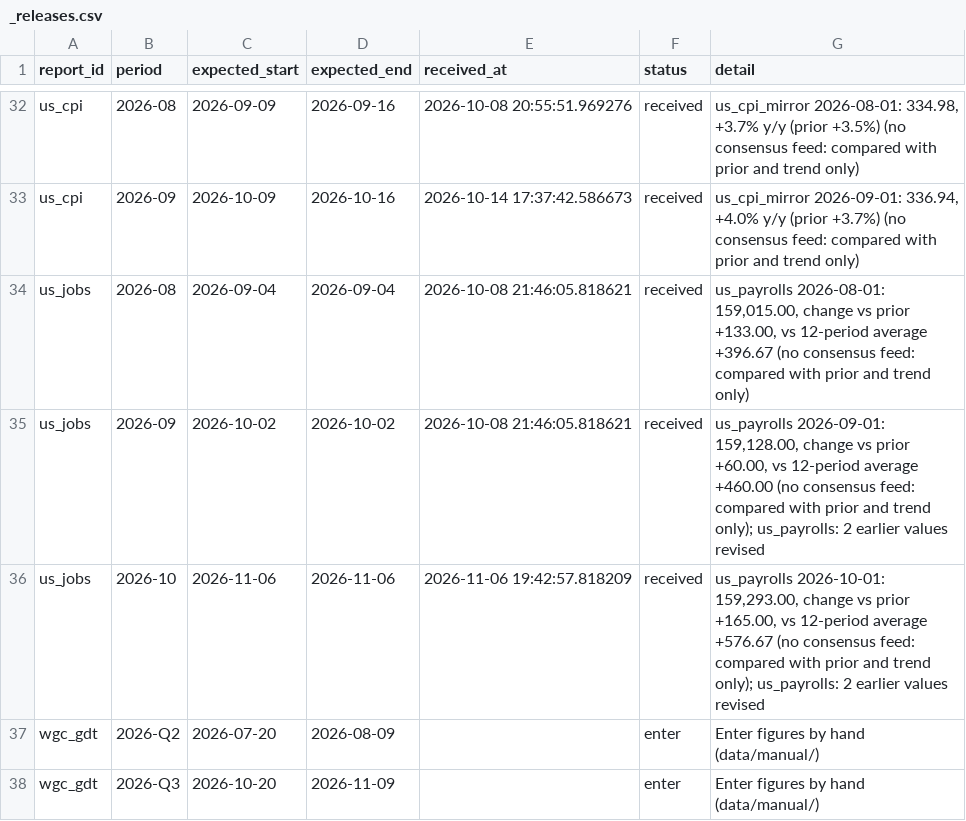
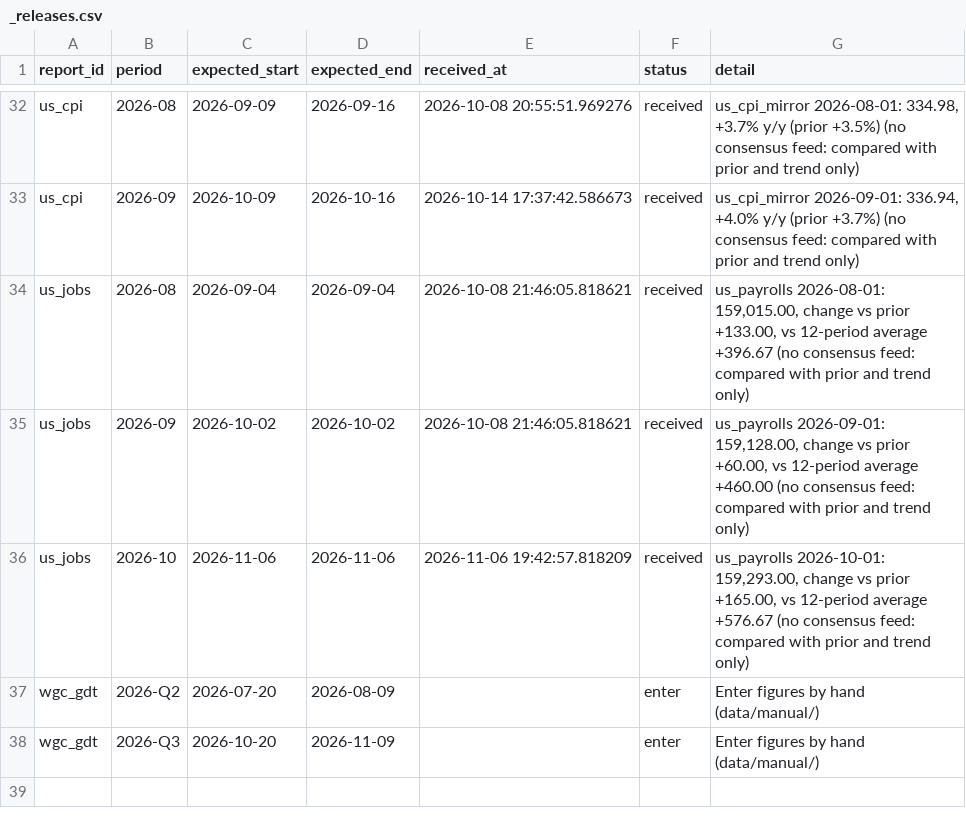
Before and after one commit to Shawhir/Commodities, a CSV file: data/store/_releases.csv, drawn as a sheet; only a part is shown, gaps mark what is left out.

Commit message:
data: release run 2026-11-07

```diff
--- a/data/store/_releases.csv
+++ b/data/store/_releases.csv
@@ -34,4 +34,4 @@ us_cpi,2026-09,2026-10-09,2026-10-16,2026-10-14 17:37:42.586673,received,"us_cpi
 us_jobs,2026-08,2026-09-04,2026-09-04,2026-10-08 21:46:05.818621,received,"us_payrolls 2026-08-01: 159,015.00, change vs prior +133.00, vs 12-period average +396.67 (no consensus feed: compared with prior and trend only)"
-us_jobs,2026-09,2026-10-02,2026-10-02,2026-10-08 21:46:05.818621,received,"us_payrolls 2026-09-01: 159,128.00, change vs prior +60.00, vs 12-period average +460.00 (no consensus feed: compared with prior and trend only); us_payrolls: 2 earlier values revised"
-us_jobs,2026-10,2026-11-06,2026-11-06,2026-11-06 19:42:57.818209,received,"us_payrolls 2026-10-01: 159,293.00, change vs prior +165.00, vs 12-period average +576.67 (no consensus feed: compared with prior and trend only); us_payrolls: 2 earlier values revised"
+us_jobs,2026-09,2026-10-02,2026-10-02,2026-10-08 21:46:05.818621,received,"us_payrolls 2026-09-01: 159,128.00, change vs prior +60.00, vs 12-period average +460.00 (no consensus feed: compared with prior and trend only)"
+us_jobs,2026-10,2026-11-06,2026-11-06,2026-11-06 19:42:57.818209,received,"us_payrolls 2026-10-01: 159,293.00, change vs prior +165.00, vs 12-period average +576.67 (no consensus feed: compared with prior and trend only)"
 wgc_gdt,2026-Q2,2026-07-20,2026-08-09,,enter,Enter figures by hand (data/manual/)
```
Also changed, not shown: data/store/_alerts_sent.csv.
